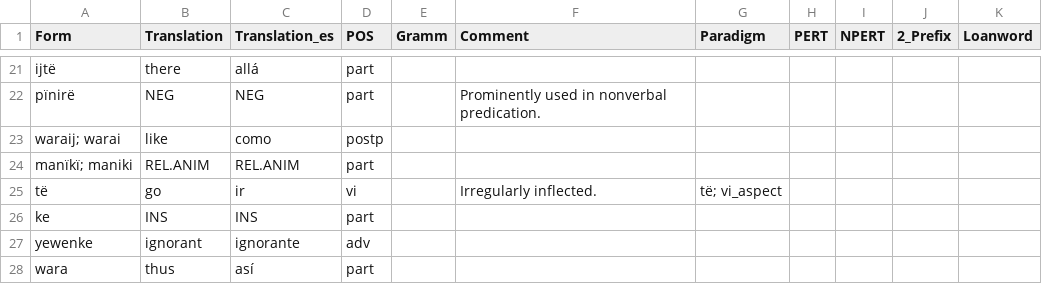
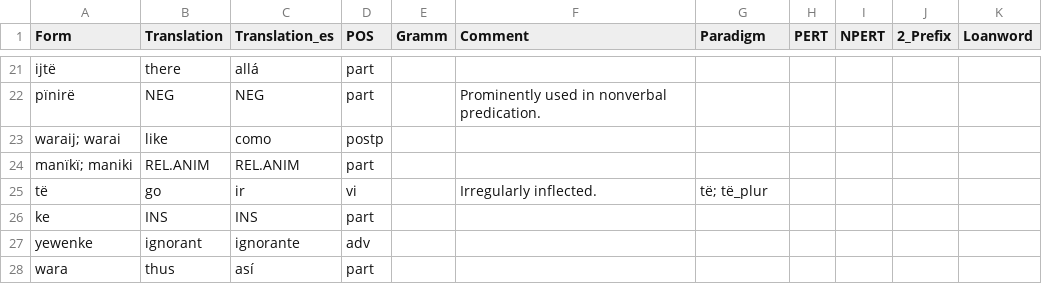
Before and after one commit to fmatter/uniparser-yawarana, a CSV file: data/manual_roots.csv, drawn as a sheet; only a part is shown, gaps mark what is left out.

```diff
--- a/data/manual_roots.csv
+++ b/data/manual_roots.csv
@@ -24,3 +24,3 @@ waraij; warai,like,como,postp,,,,,,,
 manïkï; maniki,REL.ANIM,REL.ANIM,part,,,,,,,
-të,go,ir,vi,,Irregularly inflected.,të; vi_aspect,,,,
+të,go,ir,vi,,Irregularly inflected.,të; të_plur,,,,
 ke,INS,INS,part,,,,,,,
```
Also changed, not shown: 6 other files.
